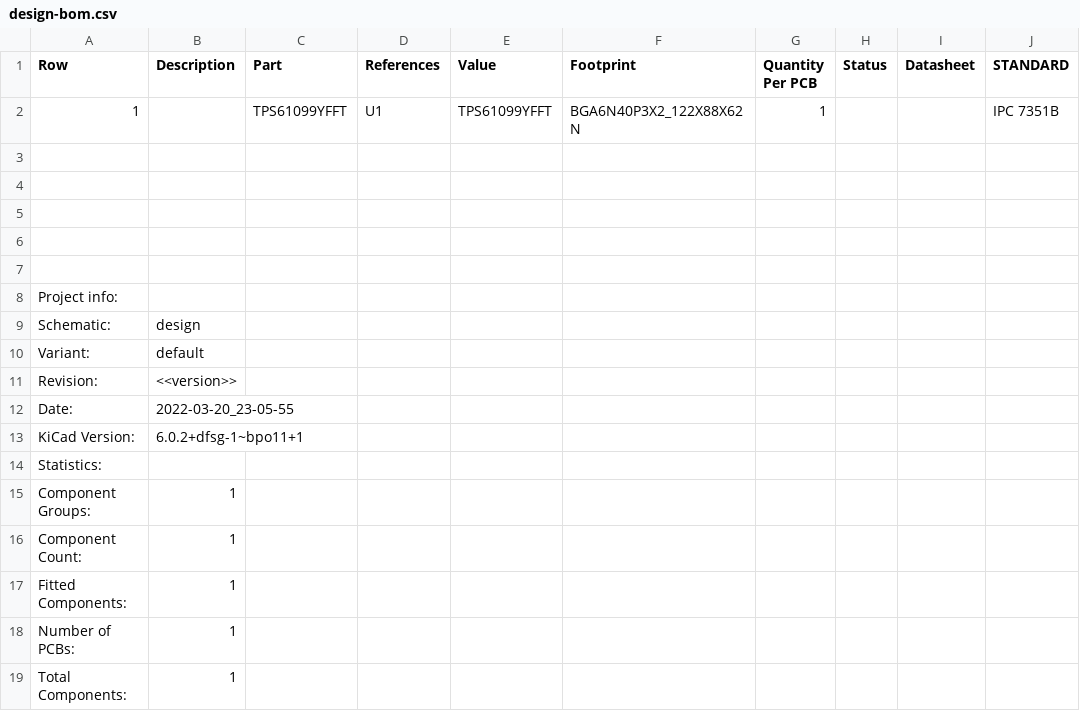
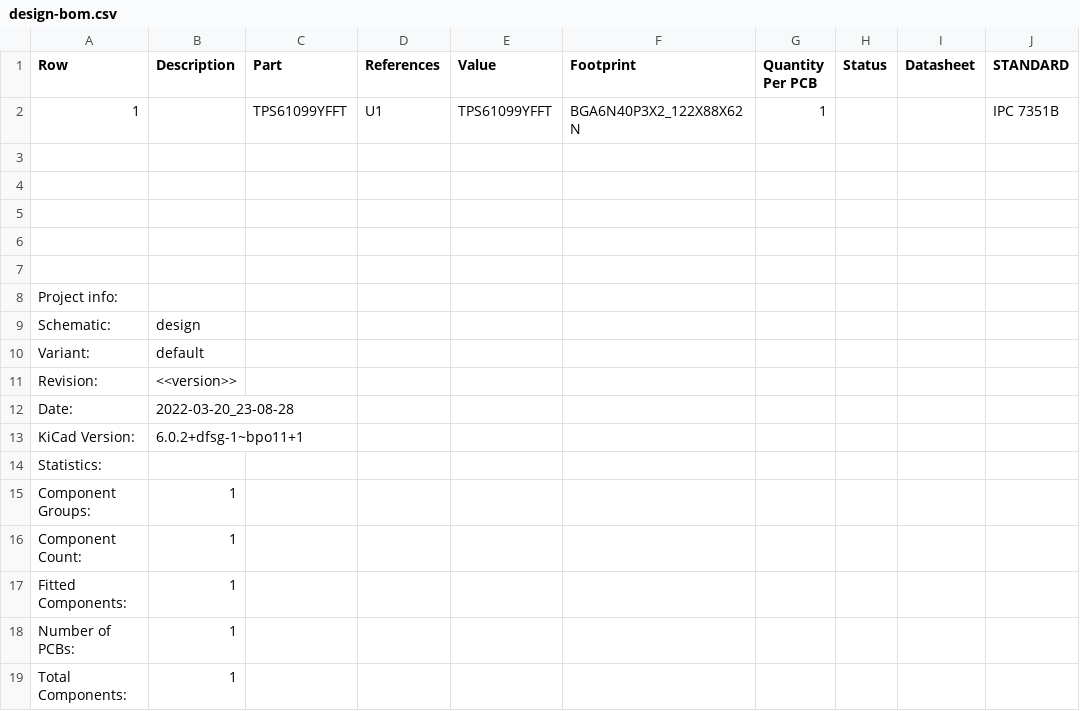
Before and after one commit to 42CrMo4/TPS61099_PCB, a CSV file: Fabrication/BoM/design-bom.csv, drawn as a sheet; only a part is shown; the diff names each change by its address in the sheet, - before the commit and + after, or states it on an @@ line.

```diff
--- a/Fabrication/BoM/design-bom.csv
+++ b/Fabrication/BoM/design-bom.csv
-B12 (Description): 2022-03-20_23-05-55
+B12 (Description): 2022-03-20_23-08-28
```
Also changed, not shown: 1 other file.
